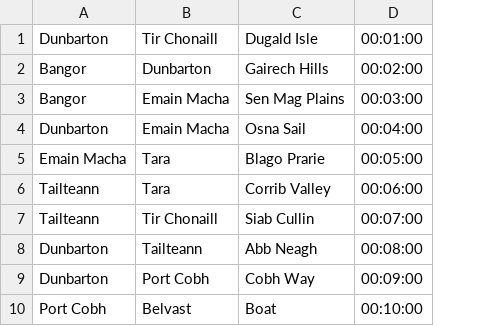
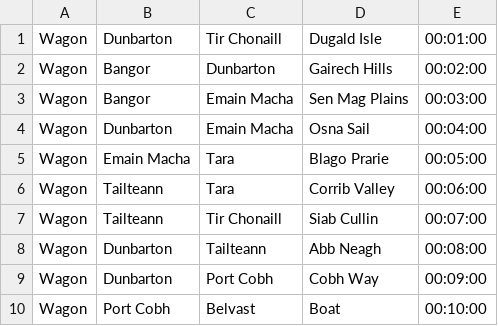
Before and after one commit to MJB288/Mabi-Tools, a CSV file: Mabi-Tools/Mabi-Tools/Resources/Time.csv, drawn as a sheet; the diff names each change by its address in the sheet, - before the commit and + after, or states it on an @@ line.

Commit message:
Added a singleton graph factory for consturcting graphs. Can now differentiate between transports in the time data. Will add an editor for editing the time data soon

```diff
--- a/Mabi-Tools/Mabi-Tools/Resources/Time.csv
+++ b/Mabi-Tools/Mabi-Tools/Resources/Time.csv
+column A, rows 1-10: all Wagon
```
Also changed, not shown: 4 other files.
